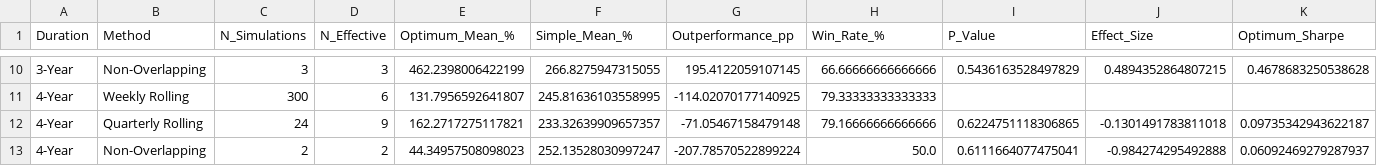
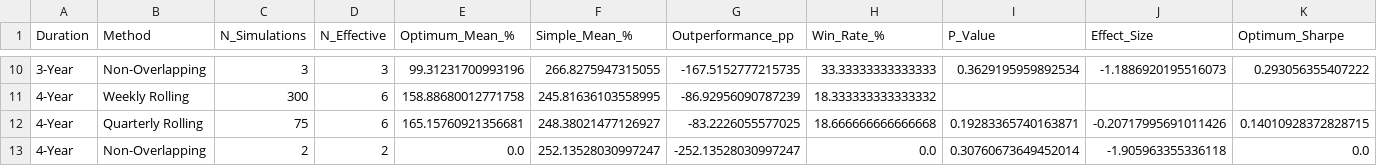
Before and after one commit to kamaleddin/CryptoInvestor, a CSV file: reports/comparisons/method_comparison_summary.csv, drawn as a sheet; only a part is shown, gaps mark what is left out; removed rows and columns are numbered as before the commit, all else as after; rows hold the shown columns only; the diff covers the shown part only; the diff names each change by its address in the sheet, - before the commit and + after, or states it on an @@ line.

```diff
--- a/reports/comparisons/method_comparison_summary.csv
+++ b/reports/comparisons/method_comparison_summary.csv
-E10 (Optimum_Mean_%): 462.2398006422199
+E10 (Optimum_Mean_%): 99.31231700993196
-G10 (Outperformance_pp): 195.4122059107145
+G10 (Outperformance_pp): -167.5152777215735
-H10 (Win_Rate_%): 66.66666666666666
+H10 (Win_Rate_%): 33.33333333333333
-I10 (P_Value): 0.5436163528497829
+I10 (P_Value): 0.3629195959892534
-J10 (Effect_Size): 0.4894352864807215
+J10 (Effect_Size): -1.1886920195516073
-K10 (Optimum_Sharpe): 0.4678683250538628
+K10 (Optimum_Sharpe): 0.293056355407222
-E11 (Optimum_Mean_%): 131.7956592641807
+E11 (Optimum_Mean_%): 158.88680012771758
-G11 (Outperformance_pp): -114.02070177140925
+G11 (Outperformance_pp): -86.92956090787239
-H11 (Win_Rate_%): 79.33333333333333
+H11 (Win_Rate_%): 18.333333333333332
-row 12: 4-Year | Quarterly Rolling | 24 | 9 | 162.2717275117821 | 233.32639909657357 | -71.05467158479148 | 79.16666666666666 | 0.6224751118306865 | -0.1301491783811018 | 0.09735342943622187
+row 12: 4-Year | Quarterly Rolling | 75 | 6 | 165.15760921356681 | 248.38021477126927 | -83.2226055577025 | 18.666666666666668 | 0.19283365740163871 | -0.20717995691011426 | 0.14010928372828715
-E13 (Optimum_Mean_%): 44.34957508098023
+E13 (Optimum_Mean_%): 0.0
-G13 (Outperformance_pp): -207.78570522899224
+G13 (Outperformance_pp): -252.13528030997247
-H13 (Win_Rate_%): 50.0
+H13 (Win_Rate_%): 0.0
-I13 (P_Value): 0.6111664077475041
+I13 (P_Value): 0.30760673649452014
-J13 (Effect_Size): -0.984274295492888
+J13 (Effect_Size): -1.905963355336118
-K13 (Optimum_Sharpe): 0.06092469279287937
+K13 (Optimum_Sharpe): 0.0
```
Also changed, not shown: 3 added rows, 3 removed rows and 21 edited cells elsewhere in this file, 5 other files.
